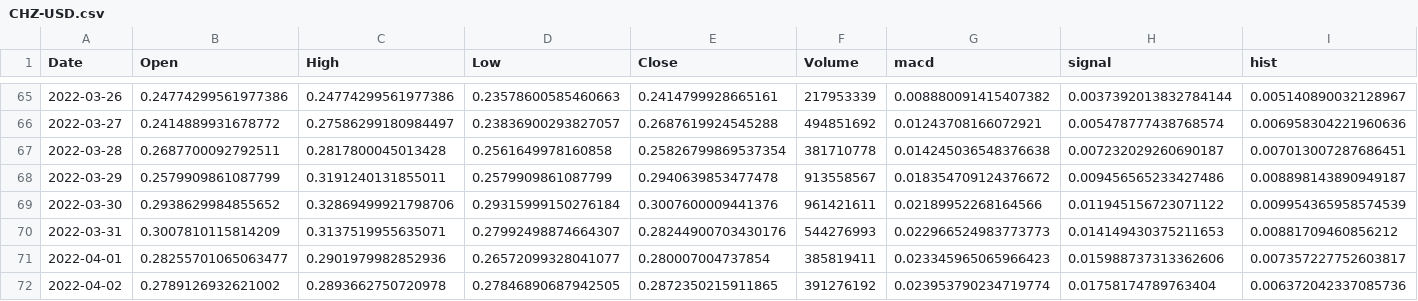
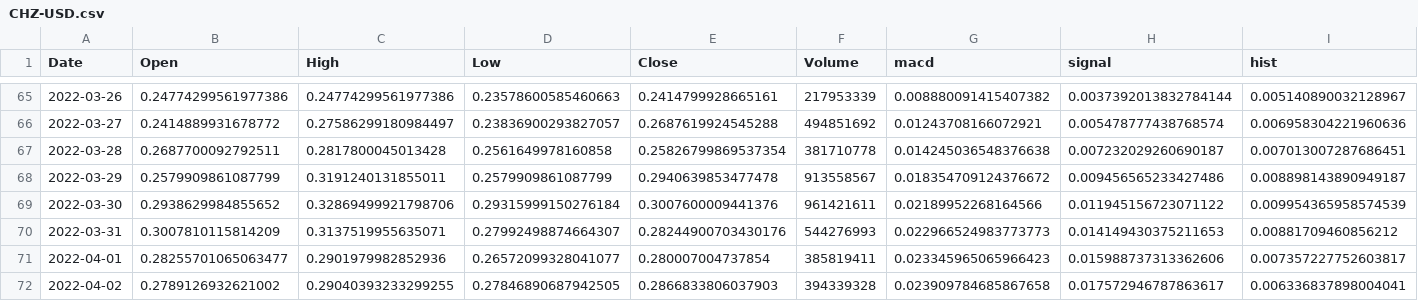
Before and after one commit to Iidkhebb/MACD, a CSV file: output_csv/CHZ-USD.csv, drawn as a sheet; only a part is shown, gaps mark what is left out; the diff names each change by its address in the sheet, - before the commit and + after, or states it on an @@ line.

```diff
--- a/output_csv/CHZ-USD.csv
+++ b/output_csv/CHZ-USD.csv
-C72 (High): 0.2893662750720978
+C72 (High): 0.29040393233299255
-E72 (Close): 0.2872350215911865
+E72 (Close): 0.2866833806037903
-F72 (Volume): 391276192
+F72 (Volume): 394339328
-G72 (macd): 0.023953790234719774
+G72 (macd): 0.023909784685867658
-H72 (signal): 0.01758174789763404
+H72 (signal): 0.017572946787863617
-I72 (hist): 0.006372042337085736
+I72 (hist): 0.006336837898004041
```
Also changed, not shown: Coins_List/coins.csv, output_csv/AAVE-USD.csv, 30 other files.
